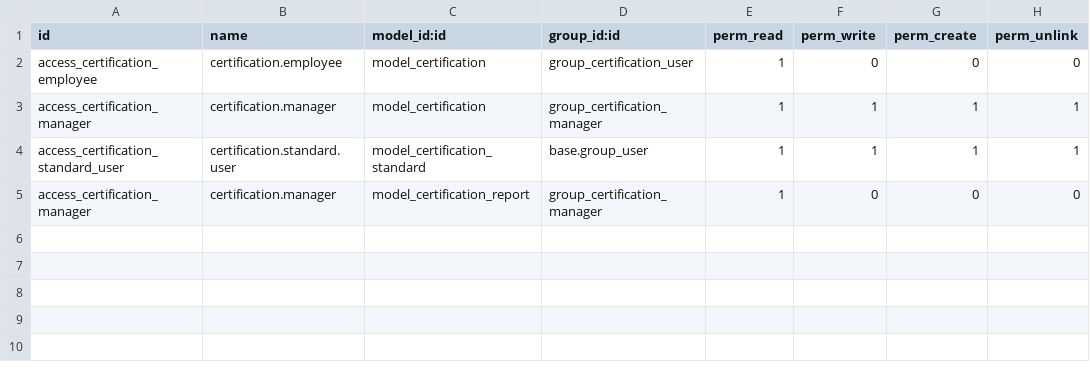
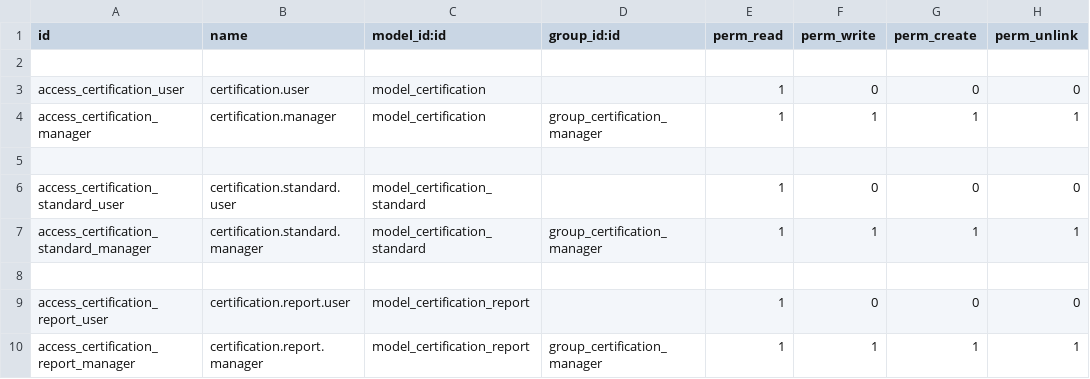
Before and after one commit to FerranCforgeFlow/odoo-training-tr, a CSV file: certification/security/ir.model.access.csv, drawn as a sheet.

```diff
--- a/certification/security/ir.model.access.csv
+++ b/certification/security/ir.model.access.csv
@@ -1,5 +1,10 @@
 id,name,model_id:id,group_id:id,perm_read,perm_write,perm_create,perm_unlink
-access_certification_employee,certification.employee,model_certification,group_certification_user,1,0,0,0
+
+access_certification_user,certification.user,model_certification,,1,0,0,0
 access_certification_manager,certification.manager,model_certification,group_certification_manager,1,1,1,1
-access_certification_standard_user,certification.standard.user,model_certification_standard,base.group_user,1,1,1,1
-access_certification_manager,certification.manager,model_certification_report,group_certification_manager,1,0,0,0
+
+access_certification_standard_user,certification.standard.user,model_certification_standard,,1,0,0,0
+access_certification_standard_manager,certification.standard.manager,model_certification_standard,group_certification_manager,1,1,1,1
+
+access_certification_report_user,certification.report.user,model_certification_report,,1,0,0,0
+access_certification_report_manager,certification.report.manager,model_certification_report,group_certification_manager,1,1,1,1
```
Also changed, not shown: 14 other files.
